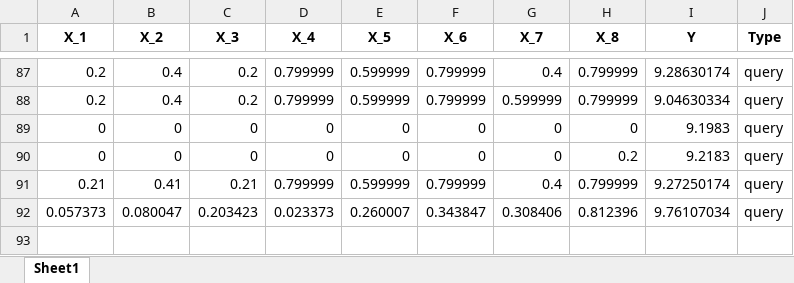
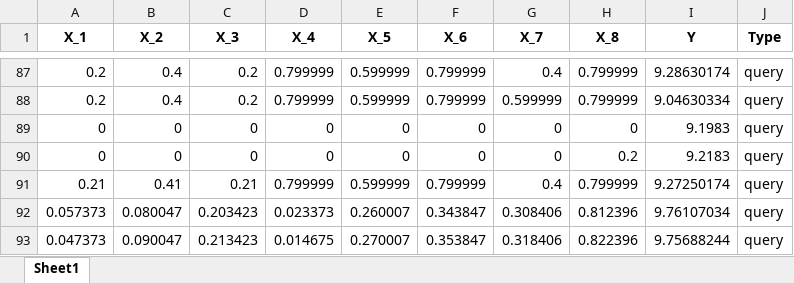
Before and after one commit to oldwhpsian/Imperial-AIML-Capstone, an Excel workbook: working_data/function_8_data.xlsx, sheet Sheet1, drawn as a sheet; only a part is shown, gaps mark what is left out; values as stored, in another font and other column widths than the file's, no borders; the diff names each change by its address in the sheet, - before the commit and + after, or states it on an @@ line.

```diff
--- a/working_data/function_8_data.xlsx (sheet Sheet1)
+++ b/working_data/function_8_data.xlsx (sheet Sheet1)
+row 93: 0.047373 | 0.090047 | 0.213423 | 0.014675 | 0.270007 | 0.353847 | 0.318406 | 0.822396 | 9.75688244 | query
```
Also changed, not shown: working_data/function_3_data.xlsx, working_data/function_4_data.xlsx, 8 other files.
